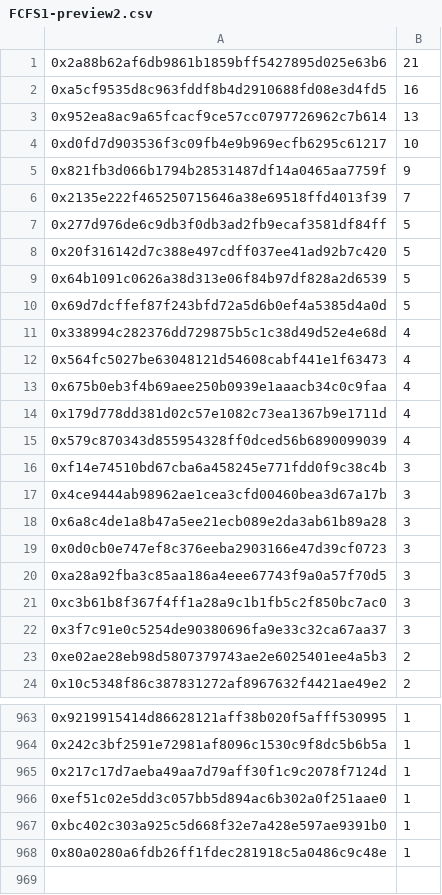
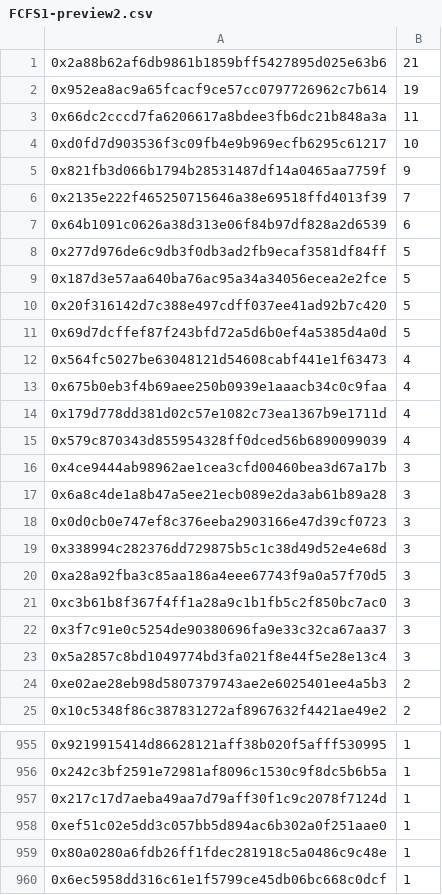
Before and after one commit to TradingDevPro/MegaBunnyVerseWeb, a CSV file: data/FCFS1-preview2.csv, drawn as a sheet; only a part is shown, gaps mark what is left out; the diff covers the shown part only.

```diff
--- a/data/FCFS1-preview2.csv
+++ b/data/FCFS1-preview2.csv
@@ -1,4 +1,4 @@
 0x2a88b62af6db9861b1859bff5427895d025e63b6,21
-0xa5cf9535d8c963fddf8b4d2910688fd08e3d4fd5,16
-0x952ea8ac9a65fcacf9ce57cc0797726962c7b614,13
+0x952ea8ac9a65fcacf9ce57cc0797726962c7b614,19
+0x66dc2cccd7fa6206617a8bdee3fb6dc21b848a3a,11
 0xd0fd7d903536f3c09fb4e9b969ecfb6295c61217,10
@@ -6,7 +6,7 @@
 0x2135e222f465250715646a38e69518ffd4013f39,7
+0x64b1091c0626a38d313e06f84b97df828a2d6539,6
 0x277d976de6c9db3f0db3ad2fb9ecaf3581df84ff,5
+0x187d3e57aa640ba76ac95a34a34056ecea2e2fce,5
 0x20f316142d7c388e497cdff037ee41ad92b7c420,5
-0x64b1091c0626a38d313e06f84b97df828a2d6539,5
 0x69d7dcffef87f243bfd72a5d6b0ef4a5385d4a0d,5
-0x338994c282376dd729875b5c1c38d49d52e4e68d,4
 0x564fc5027be63048121d54608cabf441e1f63473,4
@@ -15,3 +15,2 @@
 0x579c870343d855954328ff0dced56b6890099039,4
-0xf14e74510bd67cba6a458245e771fdd0f9c38c4b,3
 0x4ce9444ab98962ae1cea3cfd00460bea3d67a17b,3
@@ -19,2 +18,3 @@
 0x0d0cb0e747ef8c376eeba2903166e47d39cf0723,3
+0x338994c282376dd729875b5c1c38d49d52e4e68d,3
 0xa28a92fba3c85aa186a4eee67743f9a0a57f70d5,3
@@ -22,2 +22,3 @@
 0x3f7c91e0c5254de90380696fa9e33c32ca67aa37,3
+0x5a2857c8bd1049774bd3fa021f8e44f5e28e13c4,3
 0xe02ae28eb98d5807379743ae2e6025401ee4a5b3,2
@@ -966,3 +958,3 @@
 0xef51c02e5dd3c057bb5d894ac6b302a0f251aae0,1
-0xbc402c303a925c5d668f32e7a428e597ae9391b0,1
 0x80a0280a6fdb26ff1fdec281918c5a0486c9c48e,1
+0x6ec5958dd316c61e1f5799ce45db06bc668c0dcf,1
```
Also changed, not shown: 13 added rows, 22 removed rows and 5 edited cells elsewhere in this file, data/GTD-collab.csv, data/GTD-community-supporters.csv, 2 other files.
